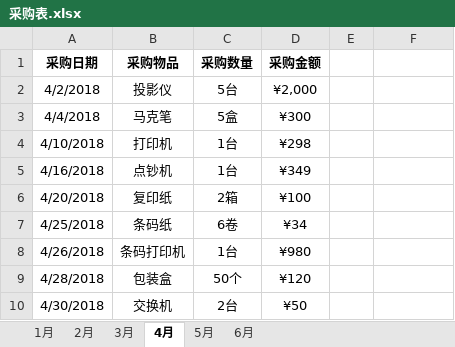
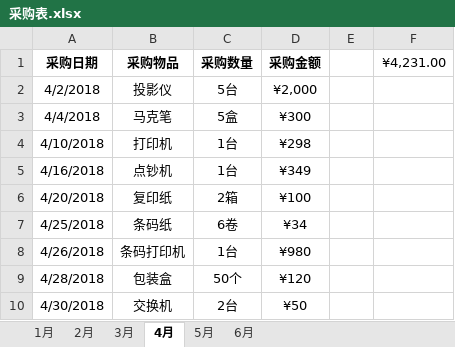
Before and after one commit to TianXiaPy/PyExcel, an Excel workbook: src/Chapter-6/案例04 对一个工作簿中的所有工作表分别求和/采购表.xlsx, sheet 4月, drawn as a sheet; values as stored, in another font and other column widths than the file's, no borders; table styles not drawn; the diff names each change by its address in the sheet, - before the commit and + after, or states it on an @@ line.

```diff
--- a/src/Chapter-6/案例04 对一个工作簿中的所有工作表分别求和/采购表.xlsx (sheet 4月)
+++ b/src/Chapter-6/案例04 对一个工作簿中的所有工作表分别求和/采购表.xlsx (sheet 4月)
-F1: (empty)
+F1: ¥4,231.00
```
Also changed, not shown: sheet 1月, sheet 3月, sheet 5月, sheet 6月, sheet 2月, src/Chapter-6/案例03 对多个工作簿中的工作表分别进行分类汇总/销售表/1月.xlsx, src/Chapter-6/案例03 对多个工作簿中的工作表分别进行分类汇总/销售表/2月.xlsx, 16 other files.
